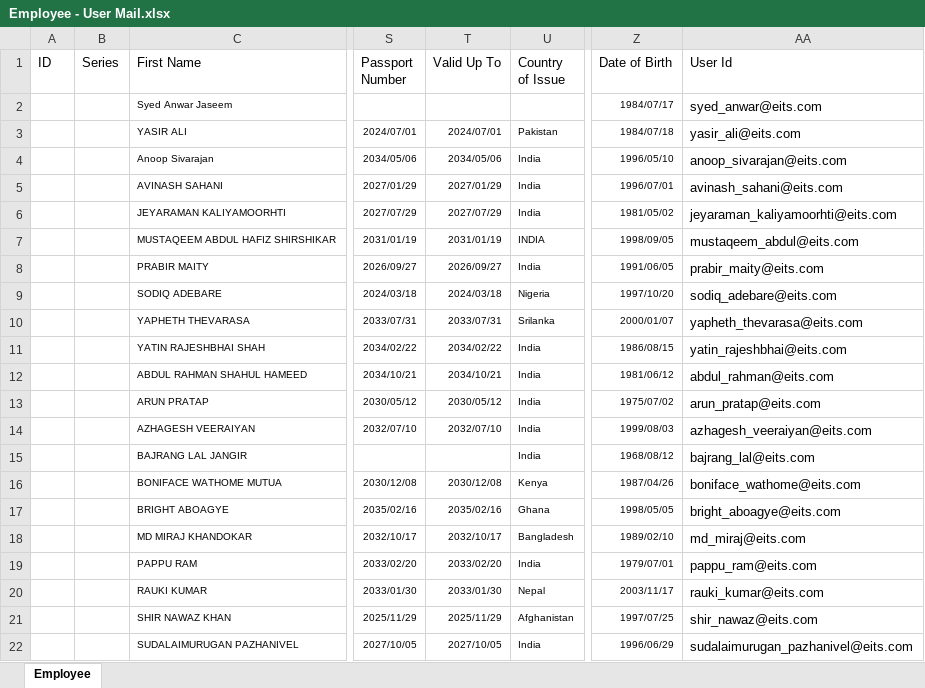
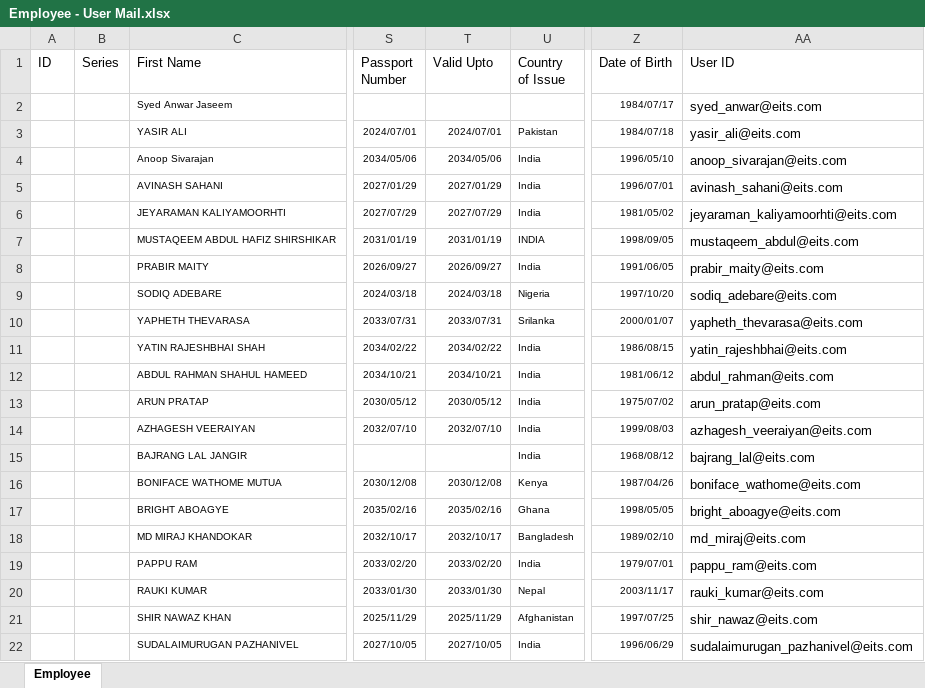
Before and after one commit to atulgen/EITS-ERP-Project, an Excel workbook: data/Employee Data/Employee - User Mail.xlsx, sheet Employee, drawn as a sheet; only a part is shown, gaps mark what is left out; values as stored, in another font and other column widths than the file's, no borders; the diff names each change by its address in the sheet, - before the commit and + after, or states it on an @@ line.

Commit message:
changed the format of department and employee

```diff
--- a/data/Employee Data/Employee - User Mail.xlsx (sheet Employee)
+++ b/data/Employee Data/Employee - User Mail.xlsx (sheet Employee)
-T1: Valid Up To
+T1: Valid Upto
-AA1: User Id
+AA1: User ID
```
Also changed, not shown: 1 other file.
